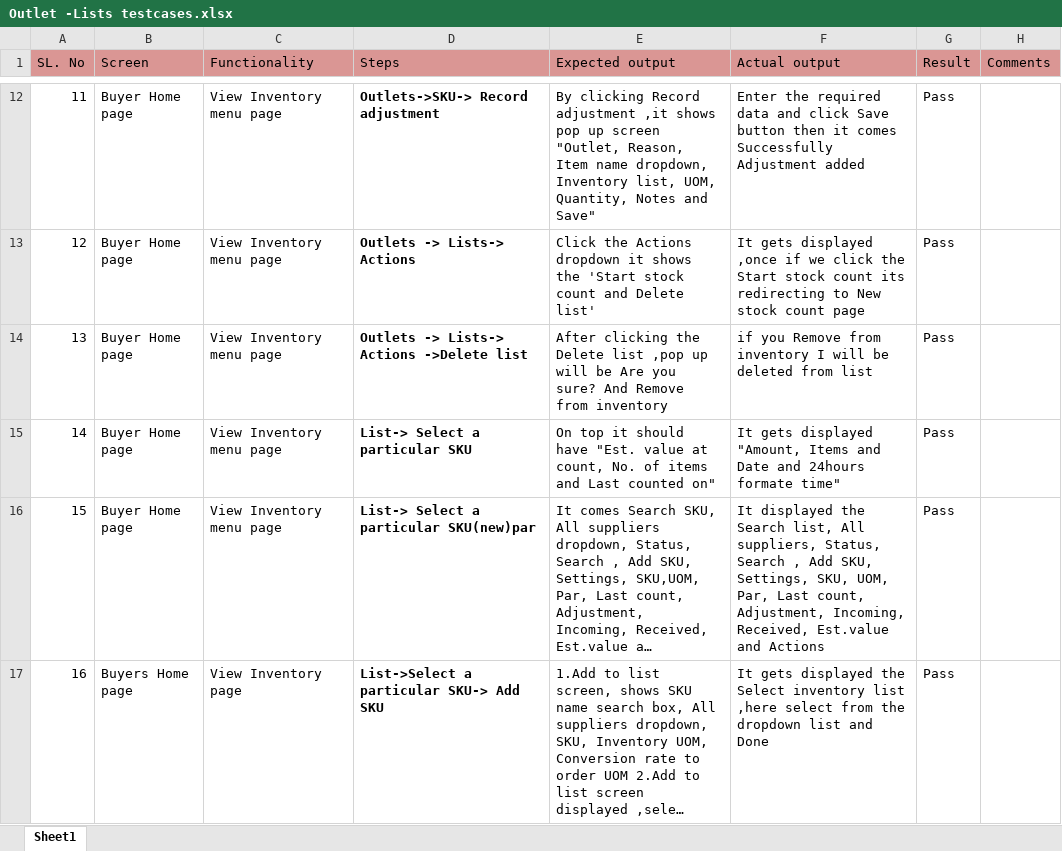
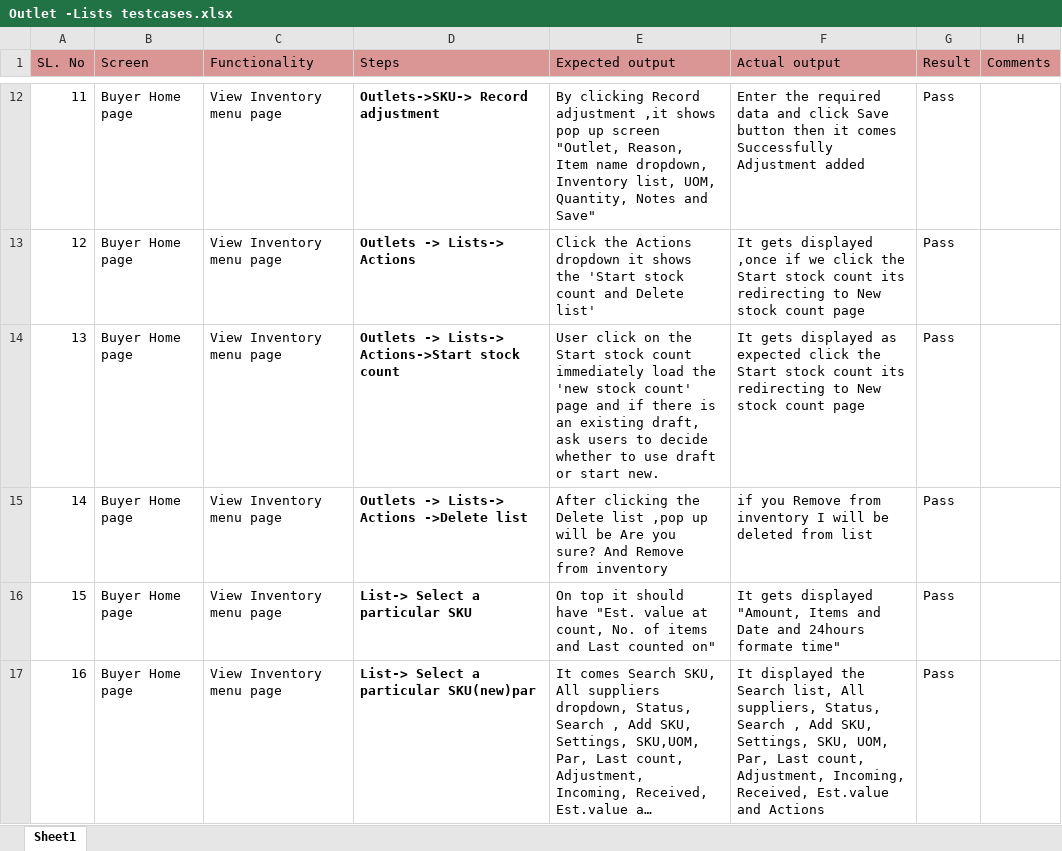
Before and after one commit to shwethazeemart/buyerautomation, an Excel workbook: Buyer hub/Inventory/Manual testcases/Outlet -Lists testcases.xlsx, sheet Sheet1, drawn as a sheet; only a part is shown, gaps mark what is left out; the shorter side is filled out with more unchanged rows; long unchanged cells end in …; values as stored, in another font and other column widths than the file's, no borders; addresses are those after the commit; the diff names each change by its address in the sheet, - before the commit and + after, or states it on an @@ line.

Commit message:
start stock count

```diff
--- a/Buyer hub/Inventory/Manual testcases/Outlet -Lists testcases.xlsx (sheet Sheet1)
+++ b/Buyer hub/Inventory/Manual testcases/Outlet -Lists testcases.xlsx (sheet Sheet1)
+row 14: 13 | Buyer Home page | View Inventory menu page | Outlets -> Lists-> Actions->Start stock count | User click on the Start stock count immediately load the 'new stock count' page and if there is an existing draft, ask users to decide whether to use draft or start new. | It gets displayed as expected click the Start stock count its redirecting to New stock count page | Pass
@@ column A (SL. No) renumbered from row 15 down @@
```
Also changed, not shown: Buyer hub/Inventory/Manual testcases/Outlets-SKU testcases.xlsx.
